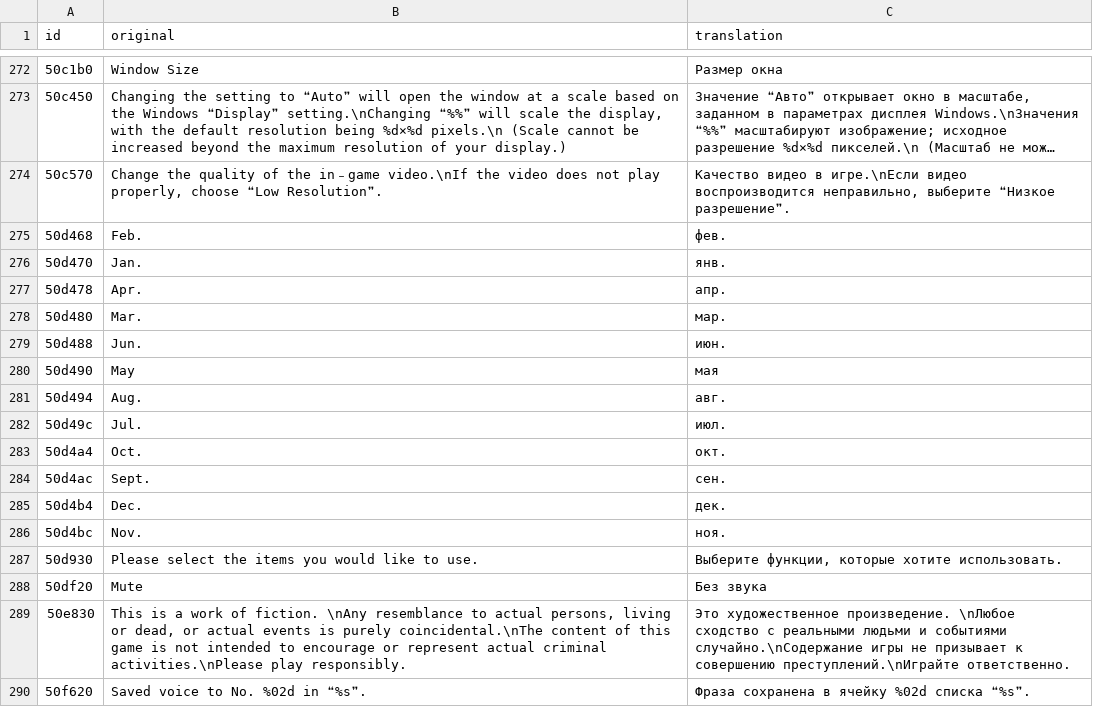
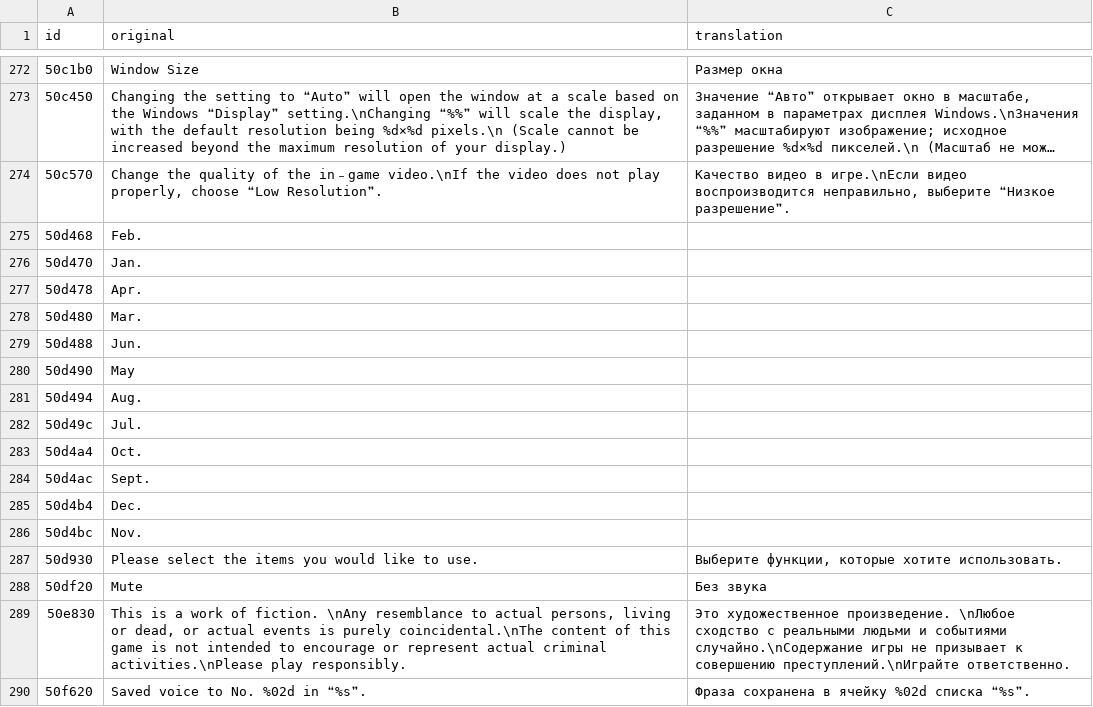
Before and after one commit to MrSago/Cartagra-H-Patch, a TSV file: languages/ru/interface.tsv, drawn as a sheet; only a part is shown, gaps mark what is left out; long unchanged cells end in ….

```diff
--- a/languages/ru/interface.tsv
+++ b/languages/ru/interface.tsv
@@ -274,14 +274,14 @@ id	original	translation
 50c570	Change the quality of the in﹣game video.\nIf the video does not play properly, choose ❝Low Resolution❞.	Качество видео в игре.\nЕсли видео воспроизводится неправильно, выберите ❝Низкое разрешение❞.
-50d468	Feb.	фев.
-50d470	Jan.	янв.
-50d478	Apr.	апр.
-50d480	Mar.	мар.
-50d488	Jun.	июн.
-50d490	May	мая
-50d494	Aug.	авг.
-50d49c	Jul.	июл.
-50d4a4	Oct.	окт.
-50d4ac	Sept.	сен.
-50d4b4	Dec.	дек.
-50d4bc	Nov.	ноя.
+50d468	Feb.	
+50d470	Jan.	
+50d478	Apr.	
+50d480	Mar.	
+50d488	Jun.	
+50d490	May	
+50d494	Aug.	
+50d49c	Jul.	
+50d4a4	Oct.	
+50d4ac	Sept.	
+50d4b4	Dec.	
+50d4bc	Nov.	
 50d930	Please select the items you would like to use.	Выберите функции, которые хотите использовать.
```
Also changed, not shown: languages/_original_steam/en/images.tsv, 7 other files.
